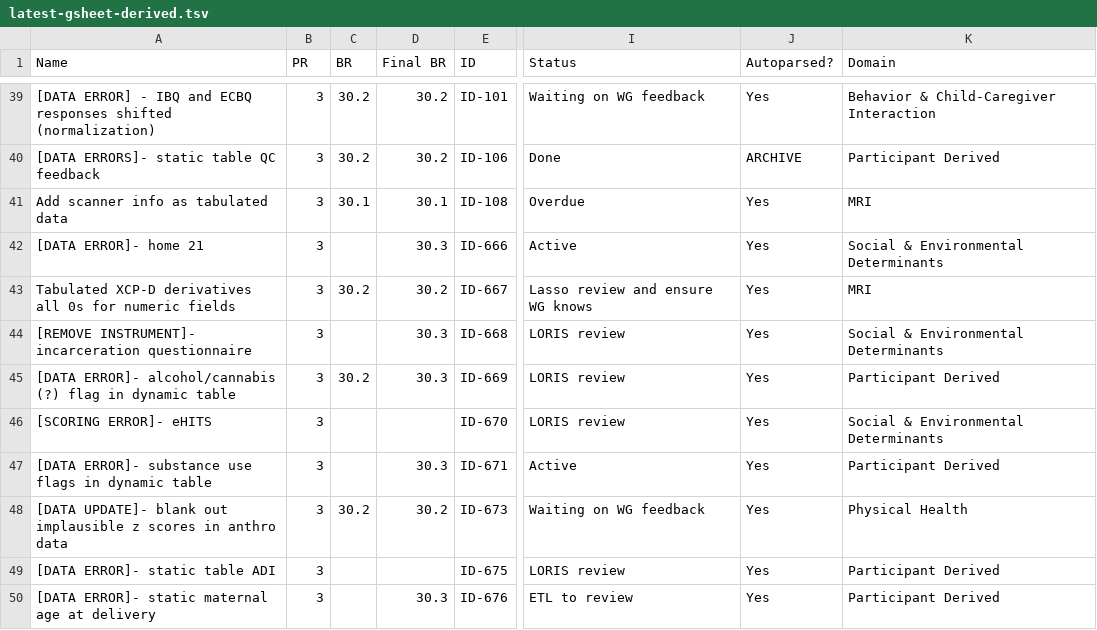
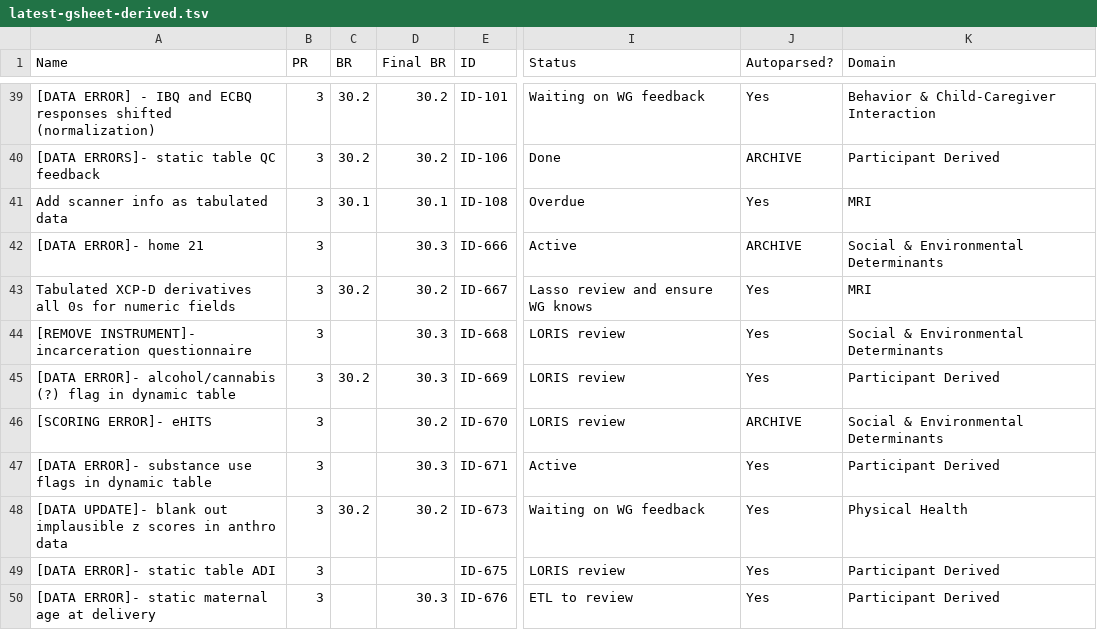
Before and after one commit to DCAN-Labs/hbcd-docs-internal, a TSV file: tools/data/latest-gsheet-derived.tsv, drawn as a sheet; only a part is shown, gaps mark what is left out; the diff names each change by its address in the sheet, - before the commit and + after, or states it on an @@ line.

```diff
--- a/tools/data/latest-gsheet-derived.tsv
+++ b/tools/data/latest-gsheet-derived.tsv
-J42 (Autoparsed?): Yes
+J42 (Autoparsed?): ARCHIVE
-D46 (Final BR): (empty)
+D46 (Final BR): 30.2
-J46 (Autoparsed?): Yes
+J46 (Autoparsed?): ARCHIVE
```
Also changed, not shown: 1 other file.
